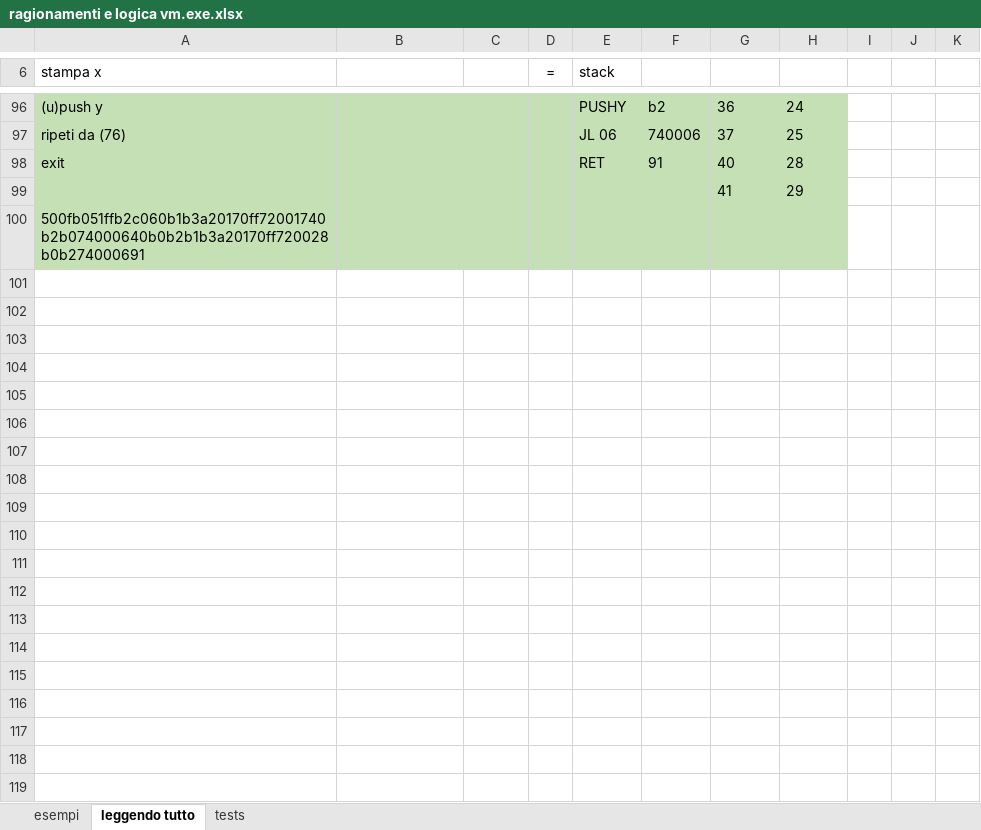
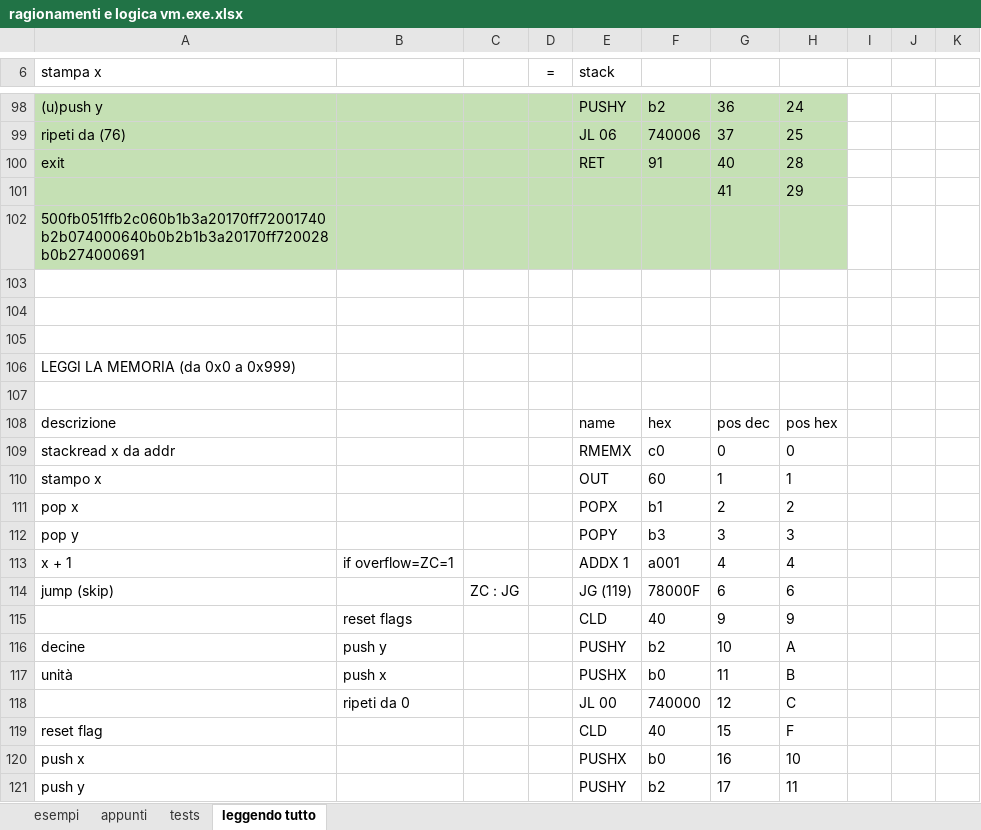
Before and after one commit to lorenzodamora/hackersgen2023, an Excel workbook: hacking_challenge_2023/testing/ragionamenti e logica vm.exe.xlsx, sheet leggendo tutto, drawn as a sheet; only a part is shown, gaps mark what is left out; values as stored, in another font and other column widths than the file's, no borders; conditional formats not drawn; the diff covers the shown part only; the diff names each change by its address in the sheet, - before the commit and + after, or states it on an @@ line.

```diff
--- a/hacking_challenge_2023/testing/ragionamenti e logica vm.exe.xlsx (sheet leggendo tutto)
+++ b/hacking_challenge_2023/testing/ragionamenti e logica vm.exe.xlsx (sheet leggendo tutto)
+sheet tab: appunti
@@ sheet tab order changed: esempi | appunti | tests | leggendo tutto @@
+row 103: (empty)
+row 104: (empty)
+row 105: (empty)
+row 106: LEGGI LA MEMORIA (da 0x0 a 0x999)
+row 107: (empty)
+row 108: descrizione |  |  |  | name | hex | pos dec | pos hex
+row 109: stackread x da addr |  |  |  | RMEMX | c0 | 0 | 0
+row 110: stampo x |  |  |  | OUT | 60 | 1 | 1
+row 111: pop x |  |  |  | POPX | b1 | 2 | 2
+row 112: pop y |  |  |  | POPY | b3 | 3 | 3
+row 113: x + 1 | if overflow=ZC=1 |  |  | ADDX 1 | a001 | 4 | 4
+row 114: jump (skip) |  | ZC : JG |  | JG (119) | 78000F | 6 | 6
+row 115:  | reset flags |  |  | CLD | 40 | 9 | 9
+row 116: decine | push y |  |  | PUSHY | b2 | 10 | A
+row 117: unità | push x |  |  | PUSHX | b0 | 11 | B
+row 118:  | ripeti da 0 |  |  | JL 00 | 740000 | 12 | C
+row 119: reset flag |  |  |  | CLD | 40 | 15 | F
+row 120: push x |  |  |  | PUSHX | b0 | 16 | 10
+row 121: push y |  |  |  | PUSHY | b2 | 17 | 11
```
Also changed, not shown: 14 added rows and cell formats elsewhere in this sheet, sheet tests, formulas that keep their value.
